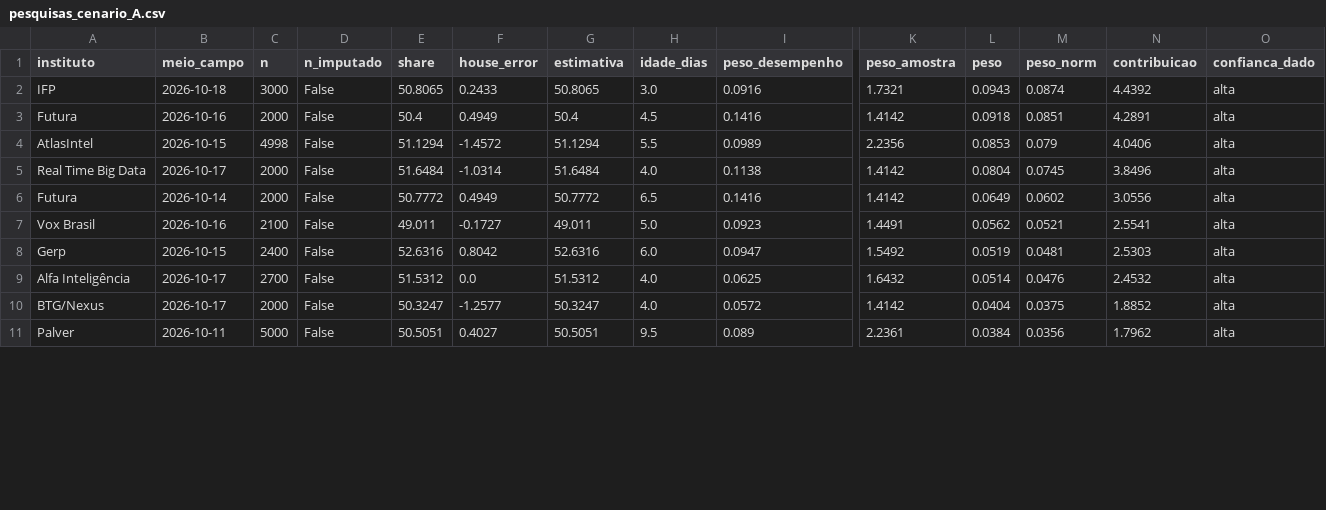
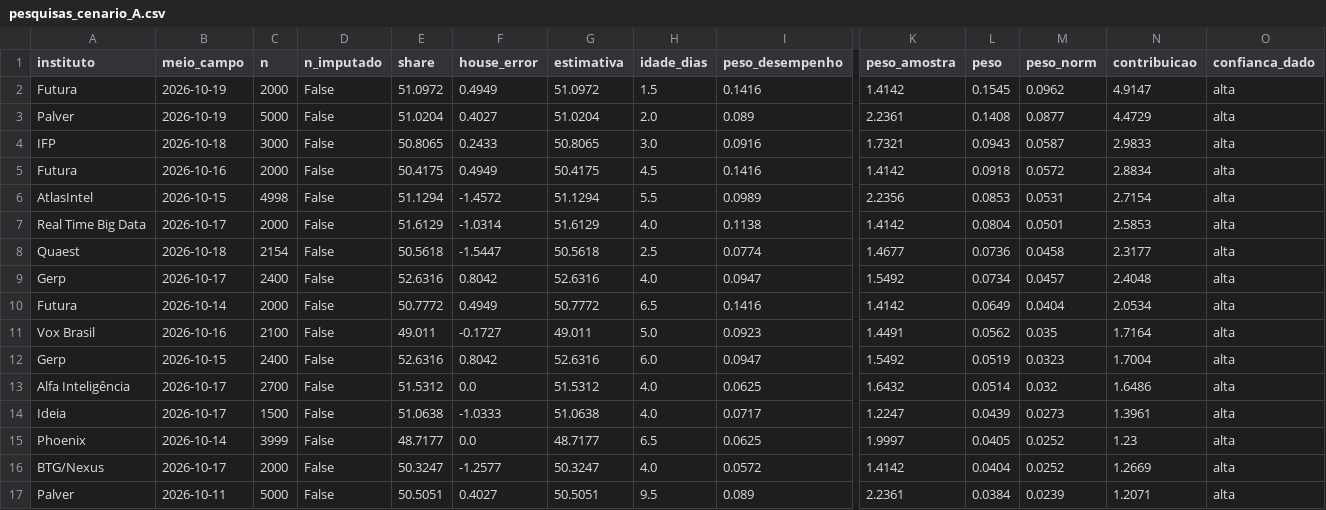
Before and after one commit to bogoio/redirect, a CSV file: agregador/output/pesquisas_cenario_A.csv, drawn as a sheet; only a part is shown, gaps mark what is left out; addresses are those after the commit; rows hold the shown columns only; the diff covers the shown part only; the diff names each change by its address in the sheet, - before the commit and + after, or states it on an @@ line.

```diff
--- a/agregador/output/pesquisas_cenario_A.csv
+++ b/agregador/output/pesquisas_cenario_A.csv
+row 2: Futura | 2026-10-19 | 2000 | False | 51.0972 | 0.4949 | 51.0972 | 1.5 | 0.1416 | 1.4142 | 0.1545 | 0.0962 | 4.9147 | alta
+row 3: Palver | 2026-10-19 | 5000 | False | 51.0204 | 0.4027 | 51.0204 | 2.0 | 0.089 | 2.2361 | 0.1408 | 0.0877 | 4.4729 | alta
-M4 (peso_norm): 0.0874
+M4 (peso_norm): 0.0587
-N4 (contribuicao): 4.4392
+N4 (contribuicao): 2.9833
-E5 (share): 50.4
+E5 (share): 50.4175
-G5 (estimativa): 50.4
+G5 (estimativa): 50.4175
-M5 (peso_norm): 0.0851
+M5 (peso_norm): 0.0572
-N5 (contribuicao): 4.2891
+N5 (contribuicao): 2.8834
-M6 (peso_norm): 0.079
+M6 (peso_norm): 0.0531
-N6 (contribuicao): 4.0406
+N6 (contribuicao): 2.7154
-E7 (share): 51.6484
+E7 (share): 51.6129
-G7 (estimativa): 51.6484
+G7 (estimativa): 51.6129
-M7 (peso_norm): 0.0745
+M7 (peso_norm): 0.0501
-N7 (contribuicao): 3.8496
+N7 (contribuicao): 2.5853
+row 8: Quaest | 2026-10-18 | 2154 | False | 50.5618 | -1.5447 | 50.5618 | 2.5 | 0.0774 | 1.4677 | 0.0736 | 0.0458 | 2.3177 | alta
+row 9: Gerp | 2026-10-17 | 2400 | False | 52.6316 | 0.8042 | 52.6316 | 4.0 | 0.0947 | 1.5492 | 0.0734 | 0.0457 | 2.4048 | alta
-M10 (peso_norm): 0.0602
+M10 (peso_norm): 0.0404
-N10 (contribuicao): 3.0556
+N10 (contribuicao): 2.0534
-M11 (peso_norm): 0.0521
+M11 (peso_norm): 0.035
-N11 (contribuicao): 2.5541
+N11 (contribuicao): 1.7164
-M12 (peso_norm): 0.0481
+M12 (peso_norm): 0.0323
-N12 (contribuicao): 2.5303
+N12 (contribuicao): 1.7004
-M13 (peso_norm): 0.0476
+M13 (peso_norm): 0.032
-N13 (contribuicao): 2.4532
+N13 (contribuicao): 1.6486
+row 14: Ideia | 2026-10-17 | 1500 | False | 51.0638 | -1.0333 | 51.0638 | 4.0 | 0.0717 | 1.2247 | 0.0439 | 0.0273 | 1.3961 | alta
+row 15: Phoenix | 2026-10-14 | 3999 | False | 48.7177 | 0.0 | 48.7177 | 6.5 | 0.0625 | 1.9997 | 0.0405 | 0.0252 | 1.23 | alta
-M16 (peso_norm): 0.0375
+M16 (peso_norm): 0.0252
-N16 (contribuicao): 1.8852
+N16 (contribuicao): 1.2669
-M17 (peso_norm): 0.0356
+M17 (peso_norm): 0.0239
-N17 (contribuicao): 1.7962
+N17 (contribuicao): 1.2071
```
Also changed, not shown: 44 edited cells elsewhere in this file, agregador/output/cenarios_estruturais.csv, agregador/output/pesquisas_cenario_B.csv, 6 other files.
